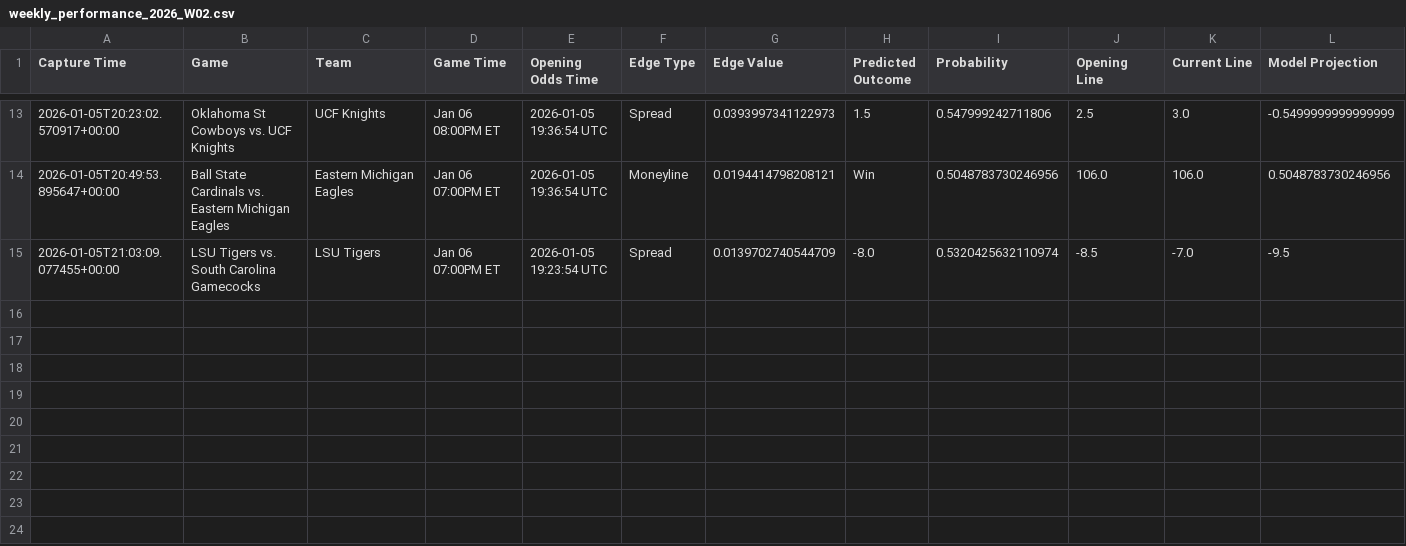
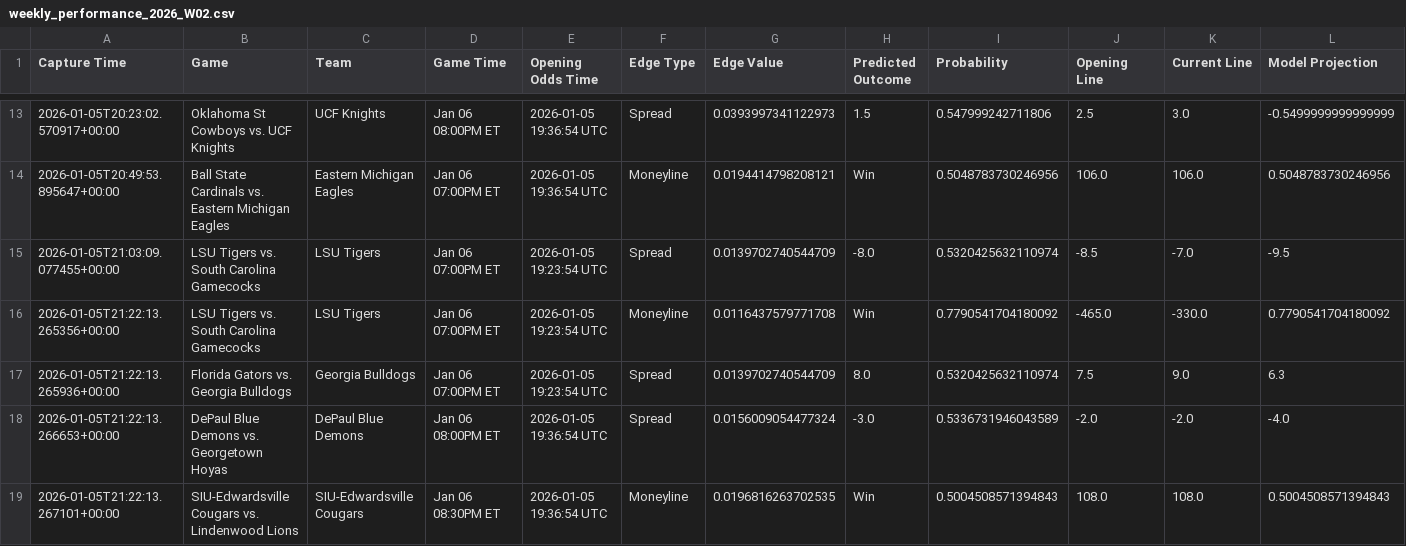
Before and after one commit to trashduty/kp_test, a CSV file: performance_tracking/weekly_performance_2026_W02.csv, drawn as a sheet; only a part is shown, gaps mark what is left out; the diff names each change by its address in the sheet, - before the commit and + after, or states it on an @@ line.

```diff
--- a/performance_tracking/weekly_performance_2026_W02.csv
+++ b/performance_tracking/weekly_performance_2026_W02.csv
+row 16: 2026-01-05T21:22:13.265356+00:00 | LSU Tigers vs. South Carolina Gamecocks | LSU Tigers | Jan 06 07:00PM ET | 2026-01-05 19:23:54 UTC | Moneyline | 0.0116437579771708 | Win | 0.7790541704180092 | -465.0 | -330.0 | 0.7790541704180092
+row 17: 2026-01-05T21:22:13.265936+00:00 | Florida Gators vs. Georgia Bulldogs | Georgia Bulldogs | Jan 06 07:00PM ET | 2026-01-05 19:23:54 UTC | Spread | 0.0139702740544709 | 8.0 | 0.5320425632110974 | 7.5 | 9.0 | 6.3
+row 18: 2026-01-05T21:22:13.266653+00:00 | DePaul Blue Demons vs. Georgetown Hoyas | DePaul Blue Demons | Jan 06 08:00PM ET | 2026-01-05 19:36:54 UTC | Spread | 0.0156009054477324 | -3.0 | 0.5336731946043589 | -2.0 | -2.0 | -4.0
+row 19: 2026-01-05T21:22:13.267101+00:00 | SIU-Edwardsville Cougars vs. Lindenwood Lions | SIU-Edwardsville Cougars | Jan 06 08:30PM ET | 2026-01-05 19:36:54 UTC | Moneyline | 0.0196816263702535 | Win | 0.5004508571394843 | 108.0 | 108.0 | 0.5004508571394843
```
Also changed, not shown: 1 other file.
